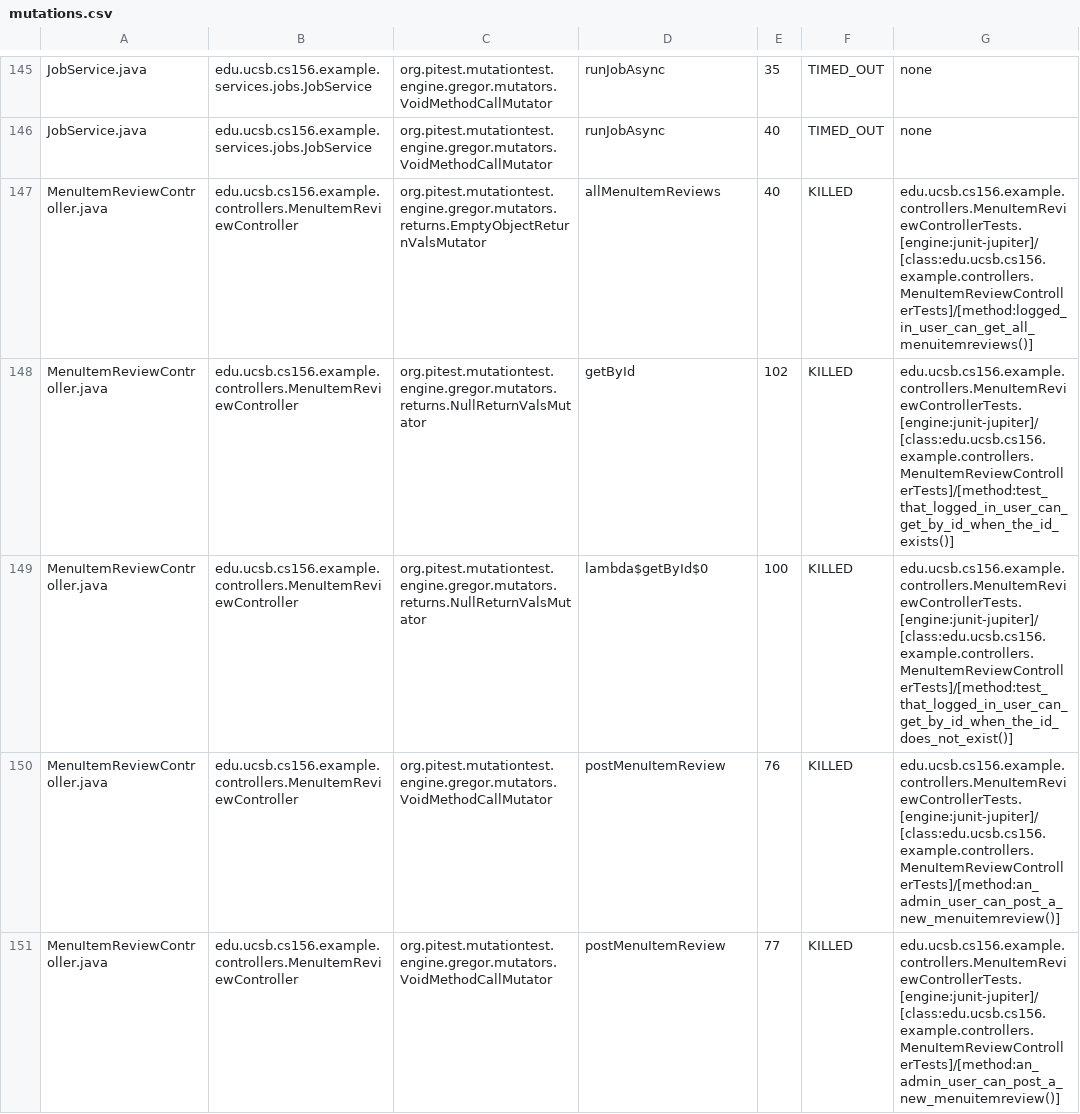
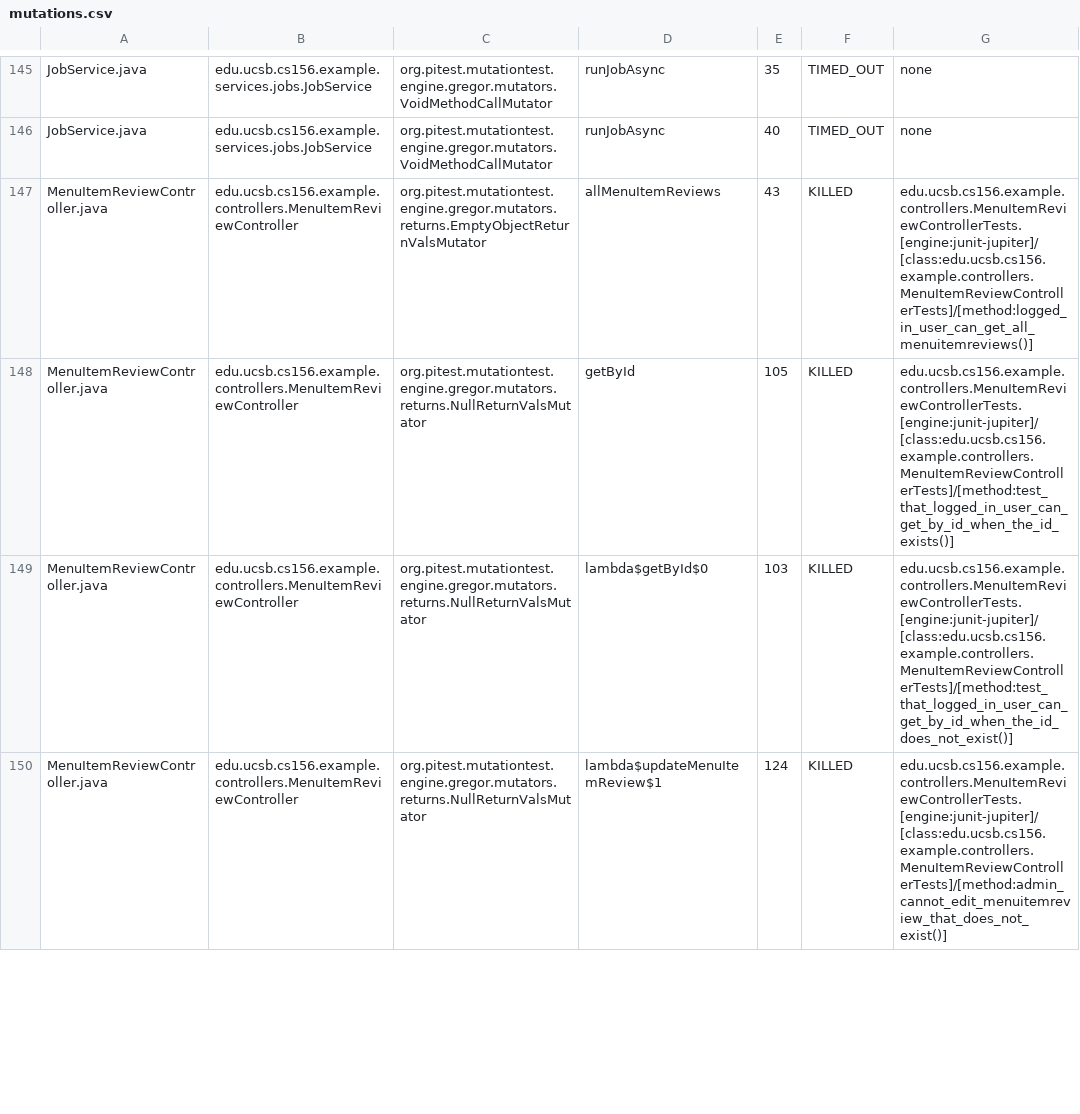
Before and after one commit to ucsb-cs156-f25/team01-f25-12, a CSV file: pitest/mutations.csv, drawn as a sheet; only a part is shown, gaps mark what is left out; the diff covers the shown part only.

Commit message:
Deploying to gh-pages from @ ucsb-cs156-f25/team01-f25-12@e47328a944613d3446037e661d63453fa8c3a7f5 🚀

```diff
--- a/pitest/mutations.csv
+++ b/pitest/mutations.csv
@@ -146,6 +146,5 @@ JobService.java,edu.ucsb.cs156.example.services.jobs.JobService,org.pitest.mutat
 JobService.java,edu.ucsb.cs156.example.services.jobs.JobService,org.pitest.mutationtest.engine.gregor.mutators.VoidMethodCallMutator,runJobAsync,40,TIMED_OUT,none
-MenuItemReviewController.java,edu.ucsb.cs156.example.controllers.MenuItemReviewController,org.pitest.mutationtest.engine.gregor.mutators.returns.EmptyObjectReturnValsMutator,allMenuItemReviews,40,KILLED,edu.ucsb.cs156.example.controllers.MenuItemReviewControllerTests.[engine:junit-jupiter]/[class:edu.ucsb.cs156.example.controllers.MenuItemReviewControllerTests]/[method:logged_in_user_can_get_all_menuitemreviews()]
-MenuItemReviewController.java,edu.ucsb.cs156.example.controllers.MenuItemReviewController,org.pitest.mutationtest.engine.gregor.mutators.returns.NullReturnValsMutator,getById,102,KILLED,edu.ucsb.cs156.example.controllers.MenuItemReviewControllerTests.[engine:junit-jupiter]/[class:edu.ucsb.cs156.example.controllers.MenuItemReviewControllerTests]/[method:test_that_logged_in_user_can_get_by_id_when_the_id_exists()]
-MenuItemReviewController.java,edu.ucsb.cs156.example.controllers.MenuItemReviewController,org.pitest.mutationtest.engine.gregor.mutators.returns.NullReturnValsMutator,lambda$getById$0,100,KILLED,edu.ucsb.cs156.example.controllers.MenuItemReviewControllerTests.[engine:junit-jupiter]/[class:edu.ucsb.cs156.example.controllers.MenuItemReviewControllerTests]/[method:test_that_logged_in_user_can_get_by_id_when_the_id_does_not_exist()]
-MenuItemReviewController.java,edu.ucsb.cs156.example.controllers.MenuItemReviewController,org.pitest.mutationtest.engine.gregor.mutators.VoidMethodCallMutator,postMenuItemReview,76,KILLED,edu.ucsb.cs156.example.controllers.MenuItemReviewControllerTests.[engine:junit-jupiter]/[class:edu.ucsb.cs156.example.controllers.MenuItemReviewControllerTests]/[method:an_admin_user_can_post_a_new_menuitemreview()]
-MenuItemReviewController.java,edu.ucsb.cs156.example.controllers.MenuItemReviewController,org.pitest.mutationtest.engine.gregor.mutators.VoidMethodCallMutator,postMenuItemReview,77,KILLED,edu.ucsb.cs156.example.controllers.MenuItemReviewControllerTests.[engine:junit-jupiter]/[class:edu.ucsb.cs156.example.controllers.MenuItemReviewControllerTests]/[method:an_admin_user_can_post_a_new_menuitemreview()]
+MenuItemReviewController.java,edu.ucsb.cs156.example.controllers.MenuItemReviewController,org.pitest.mutationtest.engine.gregor.mutators.returns.EmptyObjectReturnValsMutator,allMenuItemReviews,43,KILLED,edu.ucsb.cs156.example.controllers.MenuItemReviewControllerTests.[engine:junit-jupiter]/[class:edu.ucsb.cs156.example.controllers.MenuItemReviewControllerTests]/[method:logged_in_user_can_get_all_menuitemreviews()]
+MenuItemReviewController.java,edu.ucsb.cs156.example.controllers.MenuItemReviewController,org.pitest.mutationtest.engine.gregor.mutators.returns.NullReturnValsMutator,getById,105,KILLED,edu.ucsb.cs156.example.controllers.MenuItemReviewControllerTests.[engine:junit-jupiter]/[class:edu.ucsb.cs156.example.controllers.MenuItemReviewControllerTests]/[method:test_that_logged_in_user_can_get_by_id_when_the_id_exists()]
+MenuItemReviewController.java,edu.ucsb.cs156.example.controllers.MenuItemReviewController,org.pitest.mutationtest.engine.gregor.mutators.returns.NullReturnValsMutator,lambda$getById$0,103,KILLED,edu.ucsb.cs156.example.controllers.MenuItemReviewControllerTests.[engine:junit-jupiter]/[class:edu.ucsb.cs156.example.controllers.MenuItemReviewControllerTests]/[method:test_that_logged_in_user_can_get_by_id_when_the_id_does_not_exist()]
+MenuItemReviewController.java,edu.ucsb.cs156.example.controllers.MenuItemReviewController,org.pitest.mutationtest.engine.gregor.mutators.returns.NullReturnValsMutator,lambda$updateMenuItemReview$1,124,KILLED,edu.ucsb.cs156.example.controllers.MenuItemReviewControllerTests.[engine:junit-jupiter]/[class:edu.ucsb.cs156.example.controllers.MenuItemReviewControllerTests]/[method:admin_cannot_edit_menuitemreview_that_does_not_exist()]
```
Also changed, not shown: 9 added rows, 1 removed row and 1 edited cell elsewhere in this file, 23 other files.
